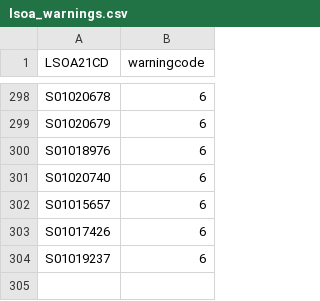
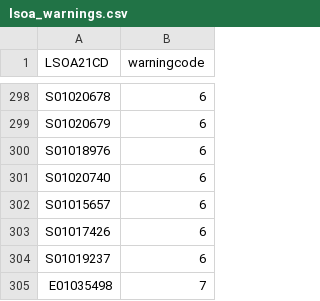
Before and after one commit to PlaceBasedCarbonCalculator/build, a CSV file: data/lsoa_warnings.csv, drawn as a sheet; only a part is shown, gaps mark what is left out; the diff names each change by its address in the sheet, - before the commit and + after, or states it on an @@ line.

Commit message:
Update lsoa_warnings.csv

```diff
--- a/data/lsoa_warnings.csv
+++ b/data/lsoa_warnings.csv
+row 305: E01035498 | 7
```
